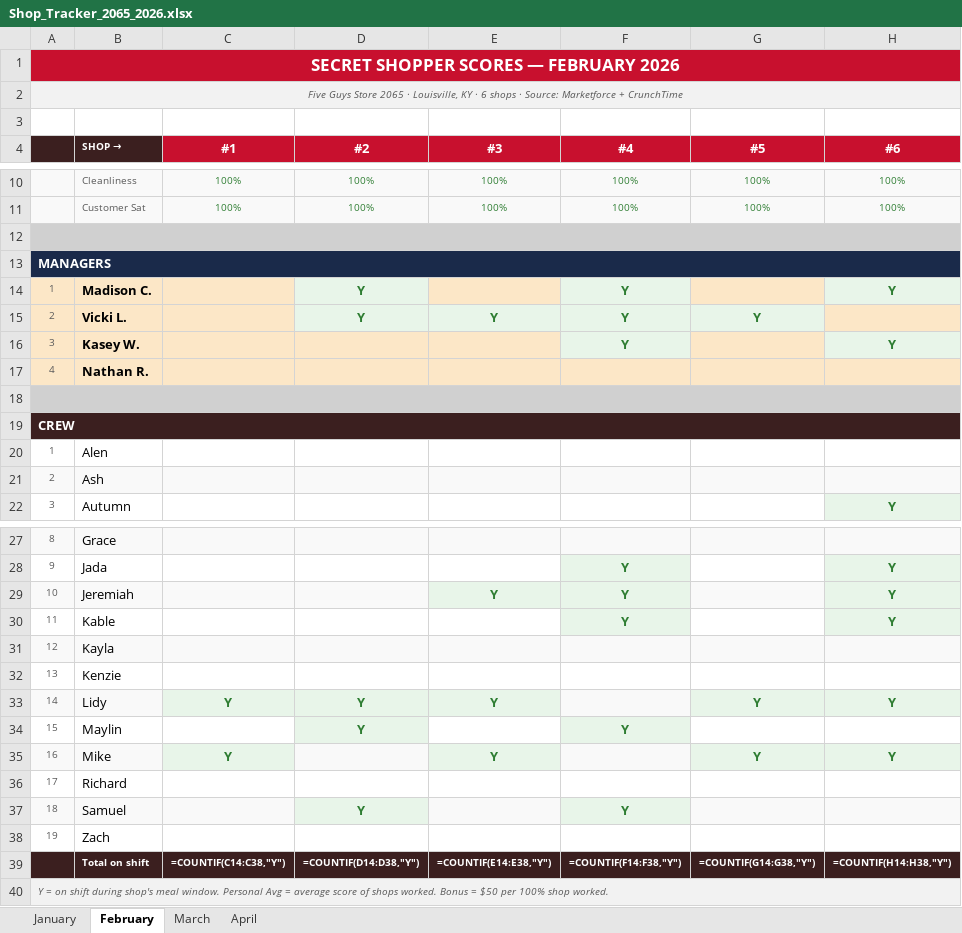
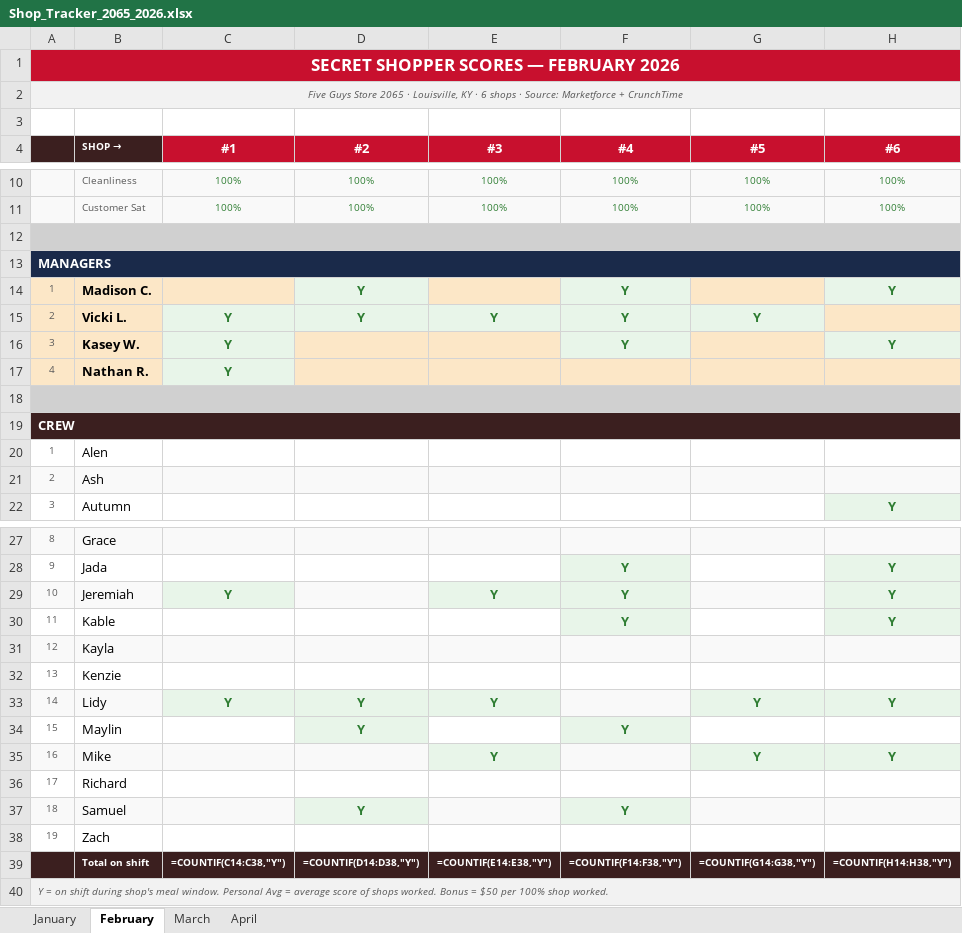
Before and after one commit to bobbycline2000/fiveguys-dashboard, an Excel workbook: Shop_Tracker_2065_2026.xlsx, sheet February, drawn as a sheet; only a part is shown, gaps mark what is left out; values as stored, in another font and other column widths than the file's, no borders; formulas without a stored value are shown as written; the diff names each change by its address in the sheet, - before the commit and + after, or states it on an @@ line.

```diff
--- a/Shop_Tracker_2065_2026.xlsx (sheet February)
+++ b/Shop_Tracker_2065_2026.xlsx (sheet February)
-C15:C17 (#1): (empty)
+C15:C17 (#1): Y
-C15:C17 fill: #FCE7C7
+C15:C17 fill: #E8F5E9
-C29 (#1): (empty)
+C29 (#1): Y
-C35 (#1): Y
+C35 (#1): (empty)
```
Also changed, not shown: sheet January.
